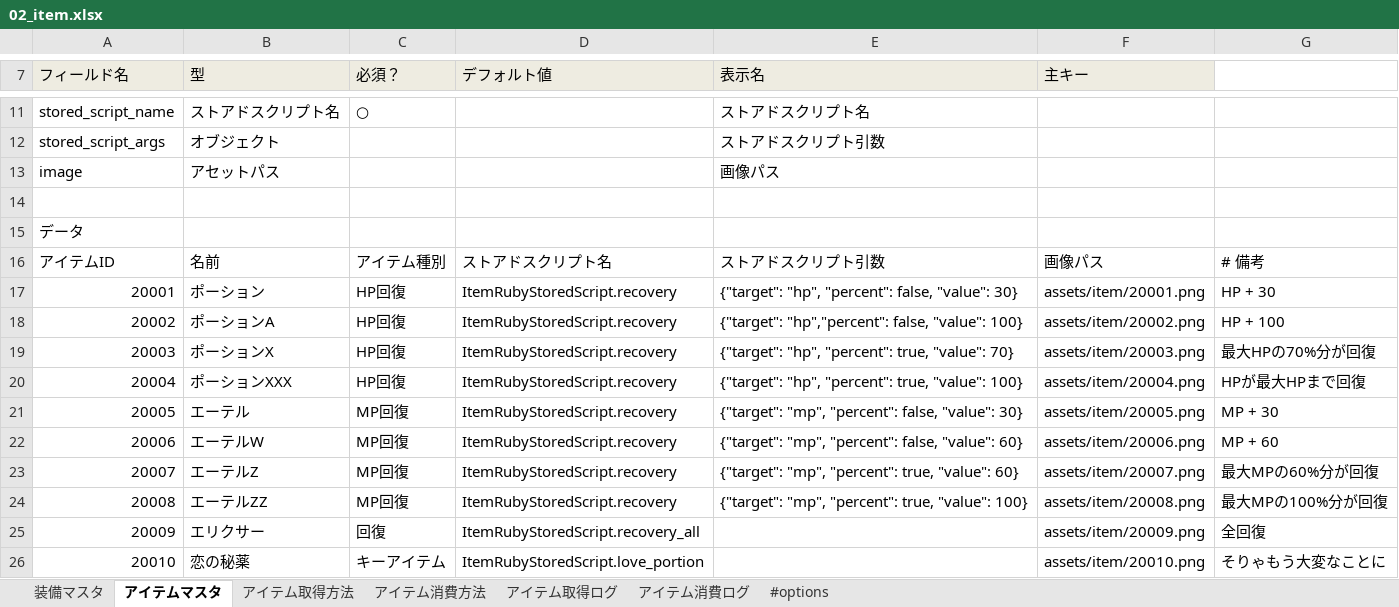
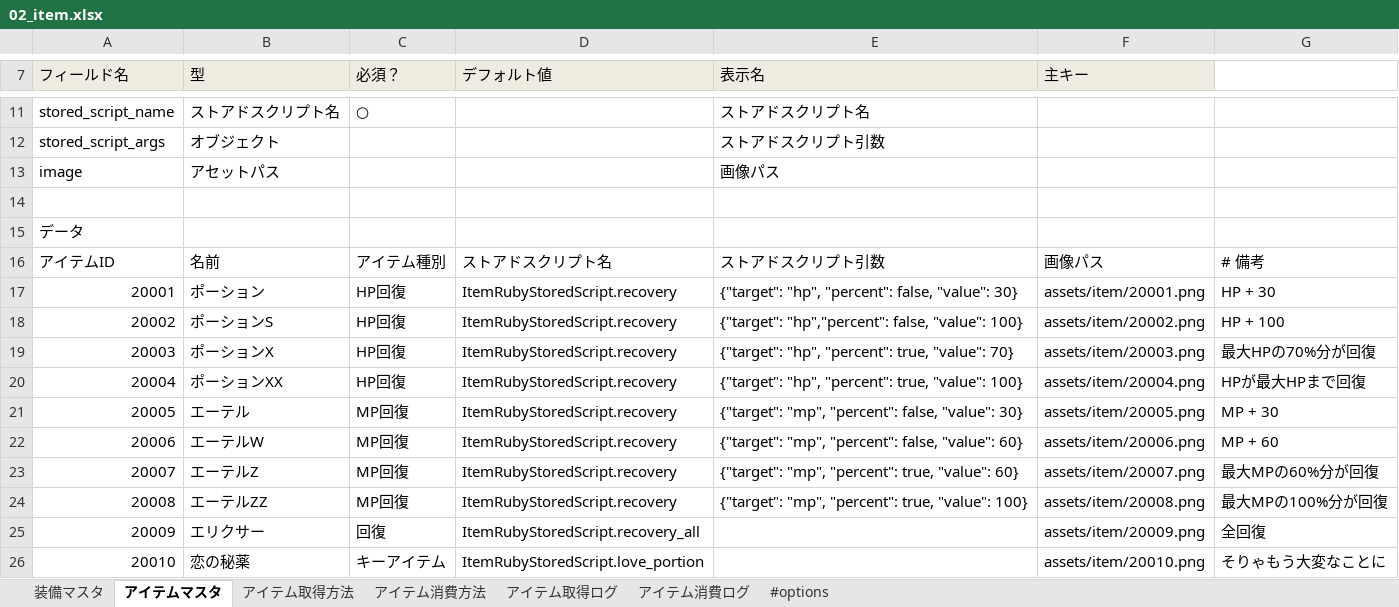
Before and after one commit to groovenauts/fontana_sample, an Excel workbook: app/seeds/02_item.xlsx, sheet アイテムマスタ, drawn as a sheet; only a part is shown, gaps mark what is left out; values as stored, in another font and other column widths than the file's, no borders; the diff names each change by its address in the sheet, - before the commit and + after, or states it on an @@ line.

Commit message:
[test 1-3] downloadable_masterとしてアイテムマスタ(01_item.xlsx)の2件のデータを変更。
* アイテムマスタの2件のデータを変更。
  - 20002:ポーションA -> 20002:ポーションS
  - 20003:ポーションXXX -> 20003:ポーションXX

```diff
--- a/app/seeds/02_item.xlsx (sheet アイテムマスタ)
+++ b/app/seeds/02_item.xlsx (sheet アイテムマスタ)
-B18 (型): ポーションA
+B18 (型): ポーションS
-B20 (型): ポーションXXX
+B20 (型): ポーションXX
```
